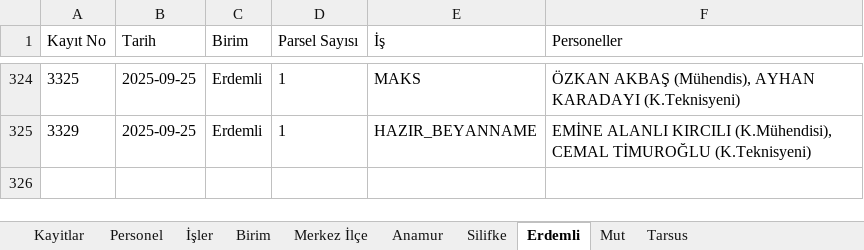
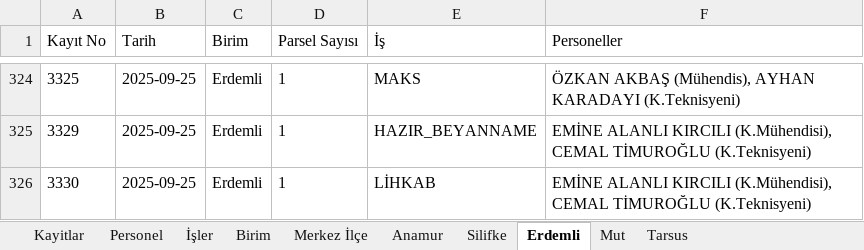
Before and after one commit to gokhangeo/isyonetim, an Excel workbook: isyonetim.xlsx, sheet Erdemli, drawn as a sheet; only a part is shown, gaps mark what is left out; values as stored, in another font and other column widths than the file's, no borders; the diff names each change by its address in the sheet, - before the commit and + after, or states it on an @@ line.

Commit message:
[Kadastro App] Yeni kayıt eklendi: 3330

```diff
--- a/isyonetim.xlsx (sheet Erdemli)
+++ b/isyonetim.xlsx (sheet Erdemli)
+row 326: 3330 | 2025-09-25 | Erdemli | 1 | LİHKAB | EMİNE ALANLI KIRCILI (K.Mühendisi), CEMAL TİMUROĞLU (K.Teknisyeni)
```
Also changed, not shown: sheet Kayitlar.
